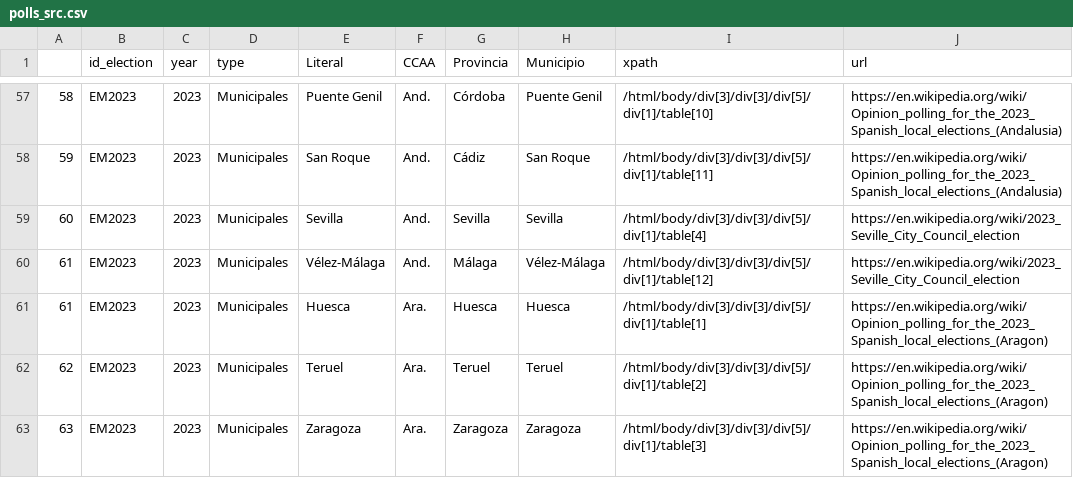
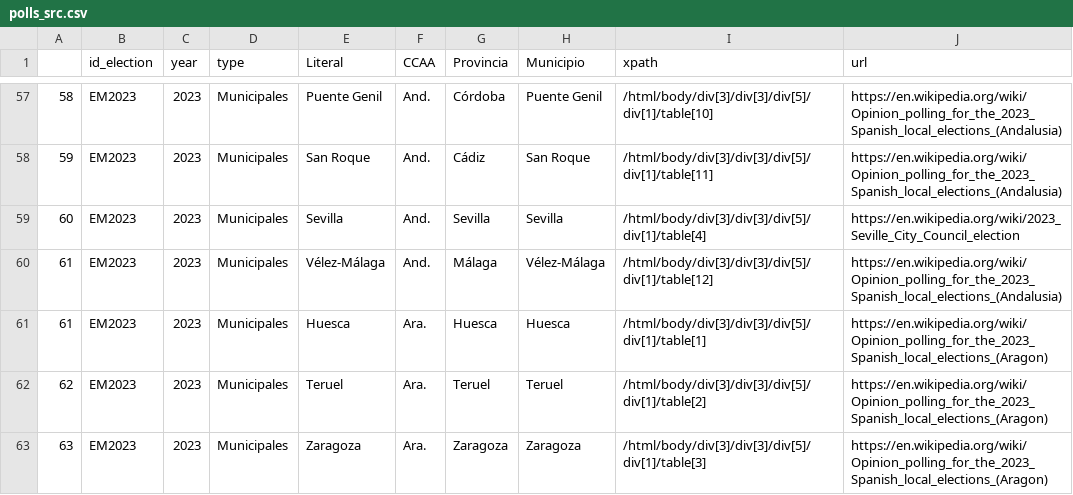
Before and after one commit to endikasatu/encuestas_esp, a CSV file: src/polls_src.csv, drawn as a sheet; only a part is shown, gaps mark what is left out.

Commit message:
Update polls_src.csv

```diff
--- a/src/polls_src.csv
+++ b/src/polls_src.csv
@@ -59,3 +59,3 @@
 "60","EM2023",2023,"Municipales","Sevilla","And.","Sevilla","Sevilla","/html/body/div[3]/div[3]/div[5]/div[1]/table[4]","https://en.wikipedia.org/wiki/2023_Seville_City_Council_election"
-"61","EM2023",2023,"Municipales","Vélez-Málaga","And.","Málaga","Vélez-Málaga","/html/body/div[3]/div[3]/div[5]/div[1]/table[12]","https://en.wikipedia.org/wiki/2023_Seville_City_Council_election"
+"61","EM2023",2023,"Municipales","Vélez-Málaga","And.","Málaga","Vélez-Málaga","/html/body/div[3]/div[3]/div[5]/div[1]/table[12]","https://en.wikipedia.org/wiki/Opinion_polling_for_the_2023_Spanish_local_elections_(Andalusia)"
 "61","EM2023",2023,"Municipales","Huesca","Ara.","Huesca","Huesca","/html/body/div[3]/div[3]/div[5]/div[1]/table[1]","https://en.wikipedia.org/wiki/Opinion_polling_for_the_2023_Spanish_local_elections_(Aragon)"
```
